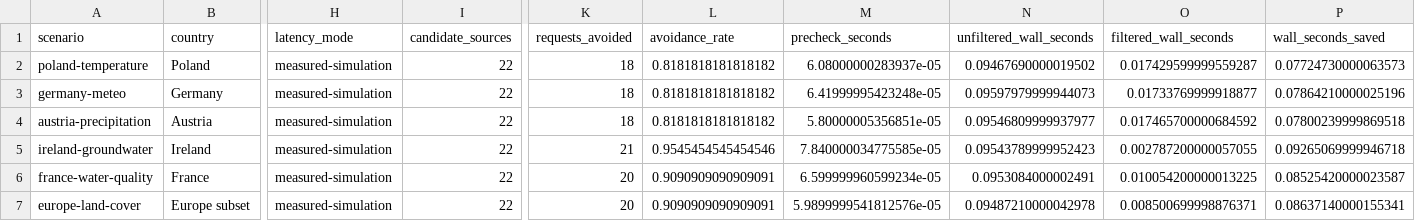
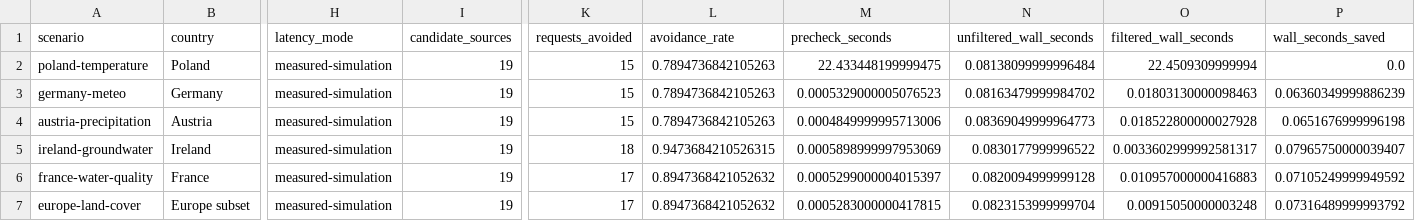
Before and after one commit to SmolakK/FARMWISE-API, a CSV file: evaluation/logs/coverage_precheck.csv, drawn as a sheet; only a part is shown, gaps mark what is left out; the diff names each change by its address in the sheet, - before the commit and + after, or states it on an @@ line.

Commit message:
Add evaluation progress bars and finalize EuroCropV2 manifest

```diff
--- a/evaluation/logs/coverage_precheck.csv
+++ b/evaluation/logs/coverage_precheck.csv
-I2:I7 (candidate_sources): 22
+I2:I7 (candidate_sources): 19
-K2:K4 (requests_avoided): 18
+K2:K4 (requests_avoided): 15
-L2:L4 (avoidance_rate): 0.8181818181818182
+L2:L4 (avoidance_rate): 0.7894736842105263
-M2 (precheck_seconds): 6.08000000283937e-05
+M2 (precheck_seconds): 22.433448199999475
-N2 (unfiltered_wall_seconds): 0.09467690000019502
+N2 (unfiltered_wall_seconds): 0.08138099999996484
-O2 (filtered_wall_seconds): 0.017429599999559287
+O2 (filtered_wall_seconds): 22.4509309999994
-P2 (wall_seconds_saved): 0.07724730000063573
+P2 (wall_seconds_saved): 0.0
-M3 (precheck_seconds): 6.41999995423248e-05
+M3 (precheck_seconds): 0.0005329000005076523
-N3 (unfiltered_wall_seconds): 0.09597979999944073
+N3 (unfiltered_wall_seconds): 0.08163479999984702
-O3 (filtered_wall_seconds): 0.01733769999918877
+O3 (filtered_wall_seconds): 0.01803130000098463
-P3 (wall_seconds_saved): 0.07864210000025196
+P3 (wall_seconds_saved): 0.06360349999886239
-M4 (precheck_seconds): 5.80000005356851e-05
+M4 (precheck_seconds): 0.0004849999995713006
-N4 (unfiltered_wall_seconds): 0.09546809999937977
+N4 (unfiltered_wall_seconds): 0.08369049999964773
-O4 (filtered_wall_seconds): 0.017465700000684592
+O4 (filtered_wall_seconds): 0.018522800000027928
-P4 (wall_seconds_saved): 0.07800239999869518
+P4 (wall_seconds_saved): 0.0651676999996198
-K5 (requests_avoided): 21
+K5 (requests_avoided): 18
-L5 (avoidance_rate): 0.9545454545454546
+L5 (avoidance_rate): 0.9473684210526315
-M5 (precheck_seconds): 7.840000034775585e-05
+M5 (precheck_seconds): 0.0005898999997953069
-N5 (unfiltered_wall_seconds): 0.09543789999952423
+N5 (unfiltered_wall_seconds): 0.0830177999996522
-O5 (filtered_wall_seconds): 0.002787200000057055
+O5 (filtered_wall_seconds): 0.0033602999992581317
-P5 (wall_seconds_saved): 0.09265069999946718
+P5 (wall_seconds_saved): 0.07965750000039407
-K6:K7 (requests_avoided): 20
+K6:K7 (requests_avoided): 17
-L6:L7 (avoidance_rate): 0.9090909090909091
+L6:L7 (avoidance_rate): 0.8947368421052632
-M6 (precheck_seconds): 6.599999960599234e-05
+M6 (precheck_seconds): 0.0005299000004015397
-N6 (unfiltered_wall_seconds): 0.0953084000002491
+N6 (unfiltered_wall_seconds): 0.0820094999999128
-O6 (filtered_wall_seconds): 0.010054200000013225
+O6 (filtered_wall_seconds): 0.010957000000416883
-P6 (wall_seconds_saved): 0.08525420000023587
+P6 (wall_seconds_saved): 0.07105249999949592
-M7 (precheck_seconds): 5.9899999541812576e-05
+M7 (precheck_seconds): 0.0005283000000417815
-N7 (unfiltered_wall_seconds): 0.09487210000042978
+N7 (unfiltered_wall_seconds): 0.0823153999999704
-O7 (filtered_wall_seconds): 0.008500699998876371
+O7 (filtered_wall_seconds): 0.00915050000003248
-P7 (wall_seconds_saved): 0.08637140000155341
+P7 (wall_seconds_saved): 0.07316489999993792
```
Also changed, not shown: 7 other files.
